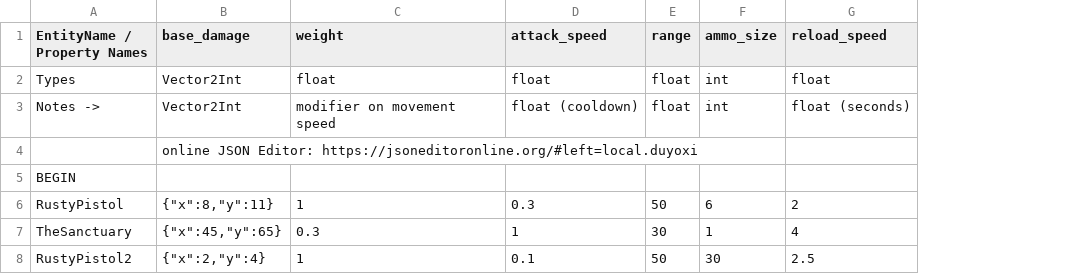
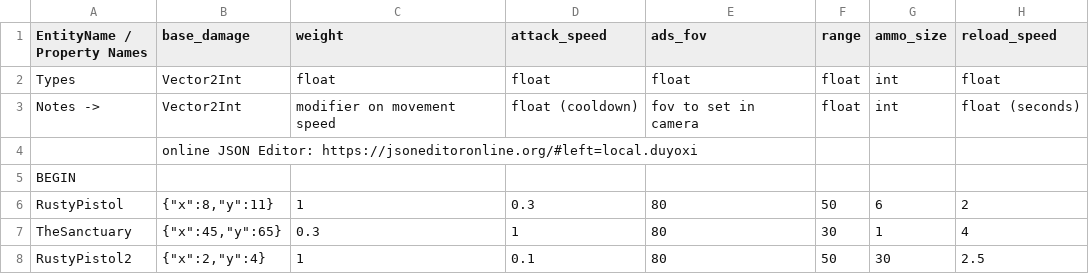
Before and after one commit to cty288/Capstone, a CSV file: Assets/Resources/data_weapons.csv, drawn as a sheet; only a part is shown; the diff names each change by its address in the sheet, - before the commit and + after, or states it on an @@ line.

```diff
--- a/Assets/Resources/data_weapons.csv
+++ b/Assets/Resources/data_weapons.csv
+column E (ads_fov), rows 2-8: float | fov to set in camera |  |  | 80 | 80 | 80
```
Also changed, not shown: Assets/Resources/data_player.csv, 9 other files.
